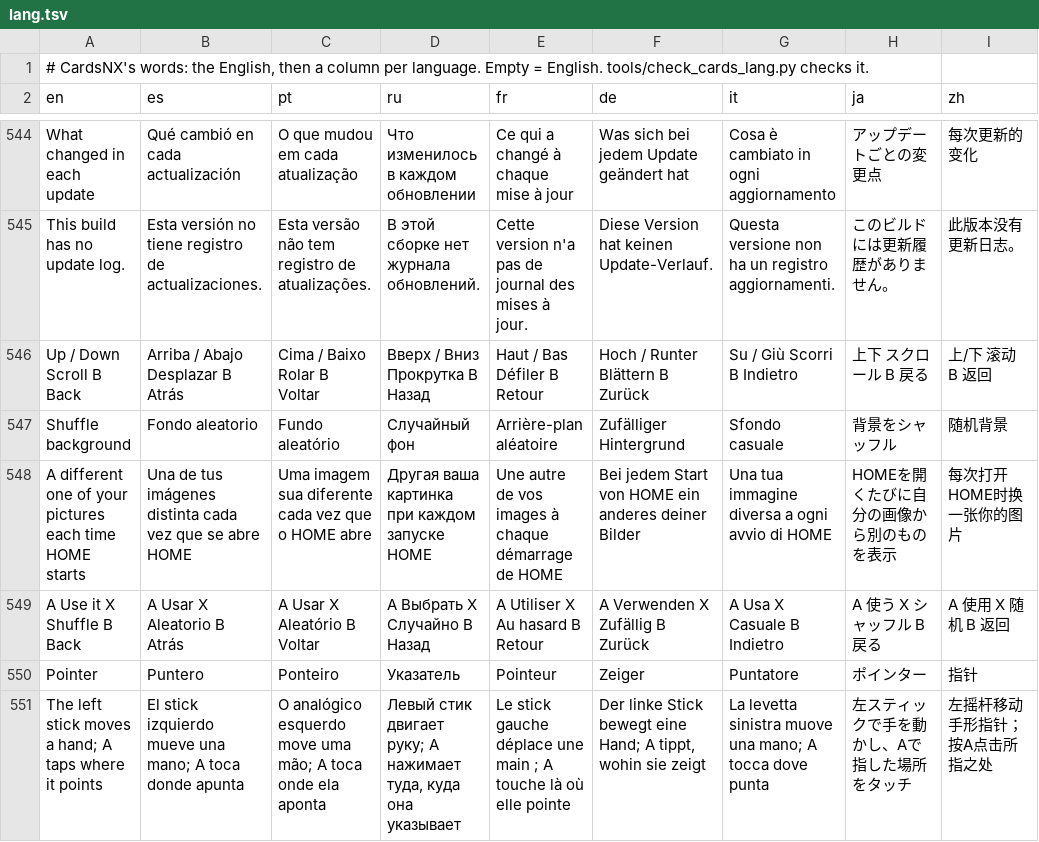
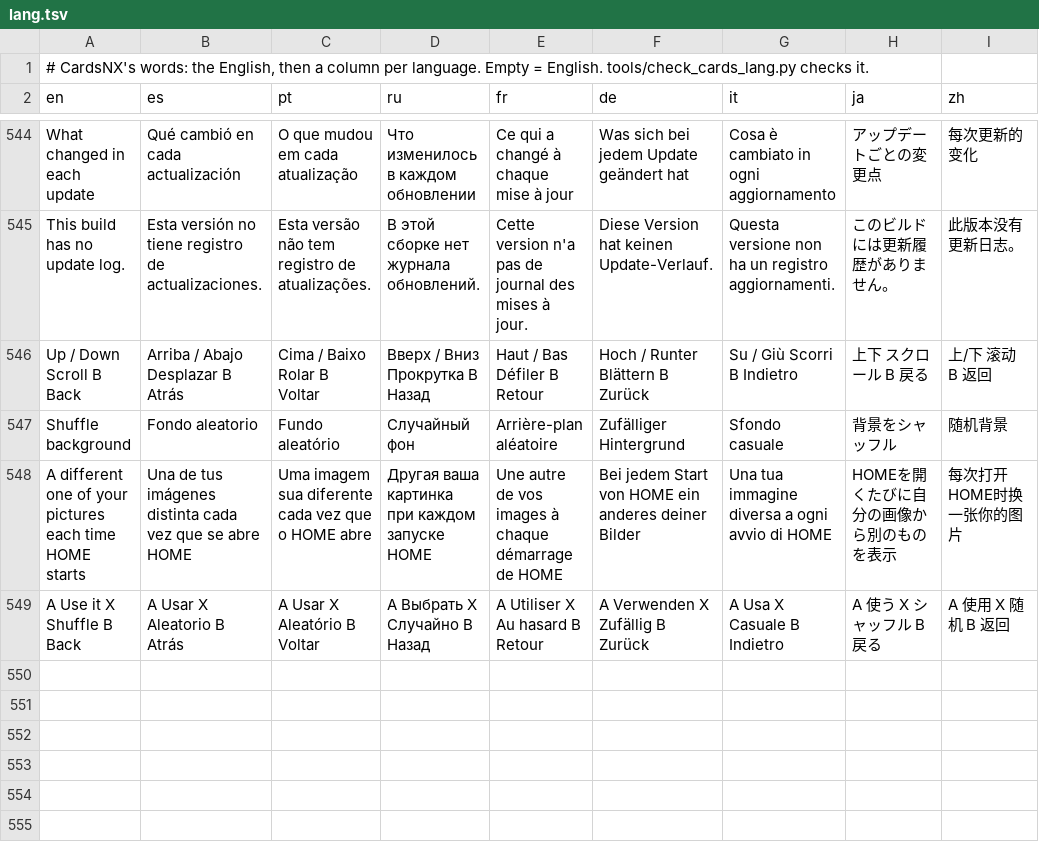
Before and after one commit to ad3333m/homenx, a TSV file: projects/cards/romfs/lang.tsv, drawn as a sheet; only a part is shown, gaps mark what is left out.

```diff
--- a/projects/cards/romfs/lang.tsv
+++ b/projects/cards/romfs/lang.tsv
@@ -549,3 +549 @@ A different one of your pictures each time HOME starts	Una de tus imágenes dist
 A Use it    X Shuffle    B Back	A Usar    X Aleatorio    B Atrás	A Usar    X Aleatório    B Voltar	A Выбрать    X Случайно    B Назад	A Utiliser    X Au hasard    B Retour	A Verwenden    X Zufällig    B Zurück	A Usa    X Casuale    B Indietro	A 使う    X シャッフル    B 戻る	A 使用    X 随机    B 返回
-Pointer	Puntero	Ponteiro	Указатель	Pointeur	Zeiger	Puntatore	ポインター	指针
-The left stick moves a hand; A taps where it points	El stick izquierdo mueve una mano; A toca donde apunta	O analógico esquerdo move uma mão; A toca onde ela aponta	Левый стик двигает руку; A нажимает туда, куда она указывает	Le stick gauche déplace une main ; A touche là où elle pointe	Der linke Stick bewegt eine Hand; A tippt, wohin sie zeigt	La levetta sinistra muove una mano; A tocca dove punta	左スティックで手を動かし、Aで指した場所をタッチ	左摇杆移动手形指针；按A点击所指之处
```
Also changed, not shown: 6 other files.
